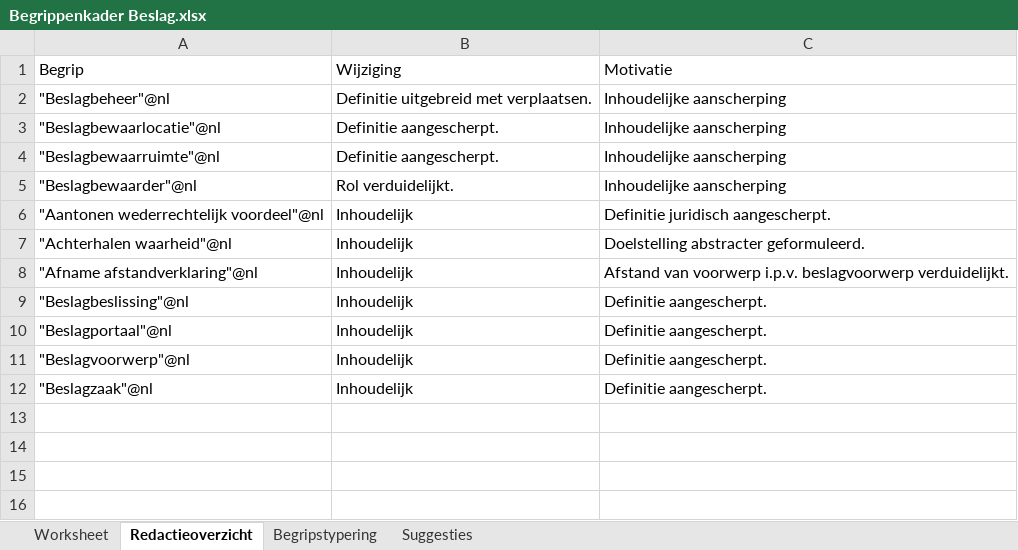
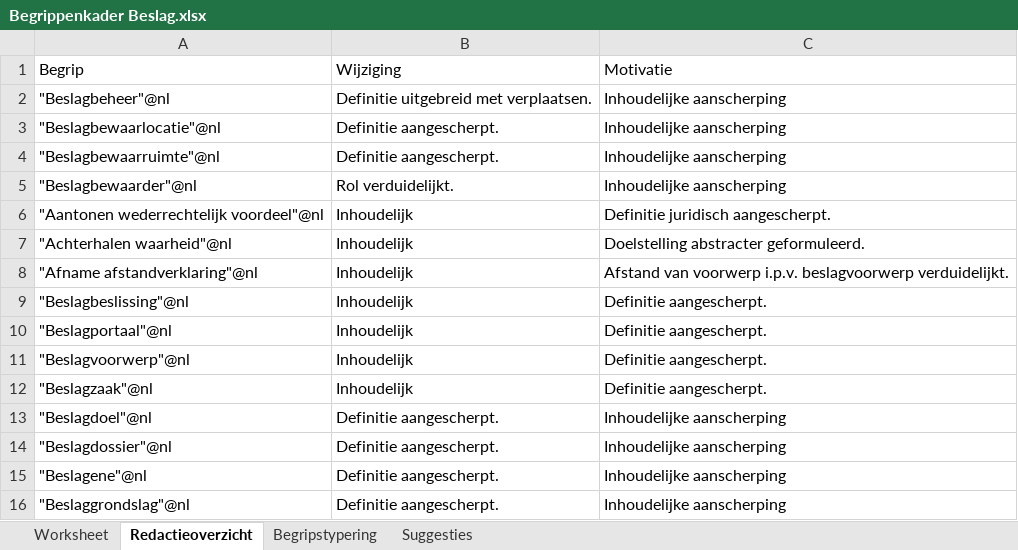
Before and after one commit to Ewout124/begrippenkader-beslag, an Excel workbook: excel/Begrippenkader Beslag.xlsx, sheet Redactieoverzicht, drawn as a sheet; values as stored, in another font and other column widths than the file's, no borders; the diff names each change by its address in the sheet, - before the commit and + after, or states it on an @@ line.

```diff
--- a/excel/Begrippenkader Beslag.xlsx (sheet Redactieoverzicht)
+++ b/excel/Begrippenkader Beslag.xlsx (sheet Redactieoverzicht)
+row 13: "Beslagdoel"@nl | Definitie aangescherpt. | Inhoudelijke aanscherping
+row 14: "Beslagdossier"@nl | Definitie aangescherpt. | Inhoudelijke aanscherping
+row 15: "Beslagene"@nl | Definitie aangescherpt. | Inhoudelijke aanscherping
+row 16: "Beslaggrondslag"@nl | Definitie aangescherpt. | Inhoudelijke aanscherping
```
Also changed, not shown: sheet Begripstypering, sheet Worksheet, 1 other file.
